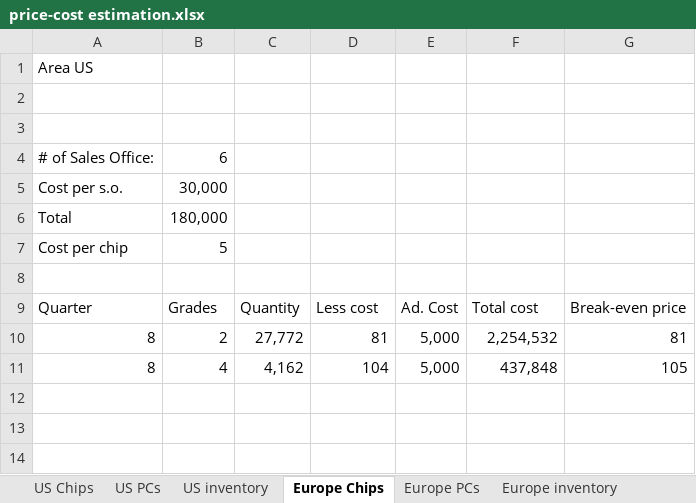
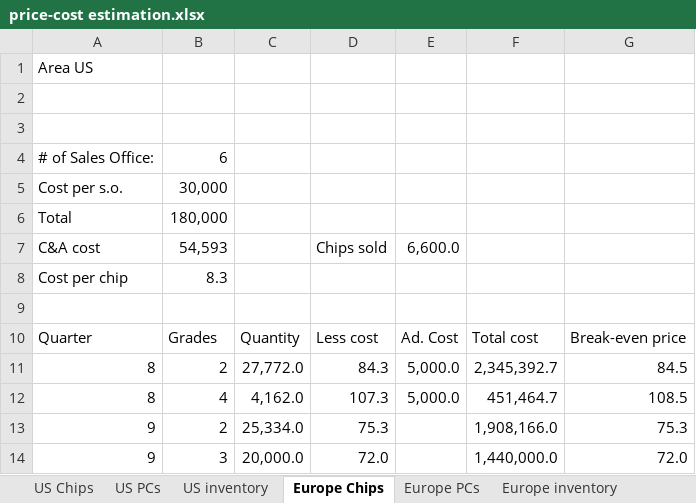
Before and after one commit to dj-death/modtech-bussim-2013, an Excel workbook: Tools/price-cost estimation.xlsx, sheet Europe Chips, drawn as a sheet; values as stored, in another font and other column widths than the file's, no borders; removed rows and columns are numbered as before the commit, all else as after; the diff names each change by its address in the sheet, - before the commit and + after, or states it on an @@ line.

```diff
--- a/Tools/price-cost estimation.xlsx (sheet Europe Chips)
+++ b/Tools/price-cost estimation.xlsx (sheet Europe Chips)
+row 7: C&A cost | 54,593 |  | Chips sold | 6,600.0
-B8: 5
+B8: 8.3
-row 10: 8 | 2 | 27,772 | 81 | 5,000 | 2,254,532 | 81
-row 11: 8 | 4 | 4,162 | 104 | 5,000 | 437,848 | 105
+row 11: 8 | 2 | 27,772.0 | 84.3 | 5,000.0 | 2,345,392.7 | 84.5
+row 12: 8 | 4 | 4,162.0 | 107.3 | 5,000.0 | 451,464.7 | 108.5
+row 13: 9 | 2 | 25,334.0 | 75.3 |  | 1,908,166.0 | 75.3
+row 14: 9 | 3 | 20,000.0 | 72.0 |  | 1,440,000.0 | 72.0
```
Also changed, not shown: sheet US Chips, sheet Europe inventory, sheet Brazil inventory, sheet Brazil Chips, sheet Brazil PCs, sheet US inventory, 2 more sheets, Tools/Production price.xlsx, Tools/price-demand curve.xlsx.
